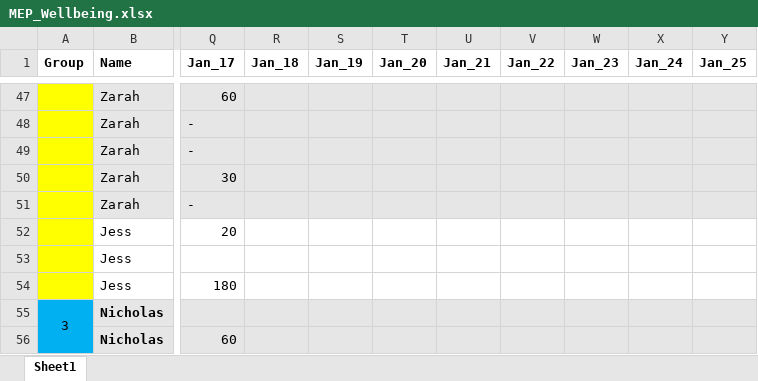
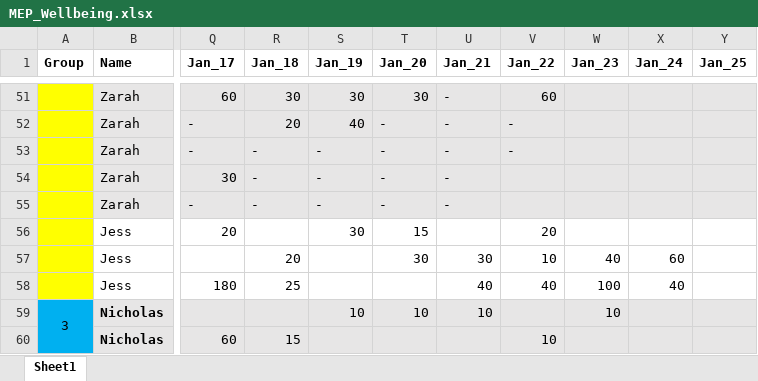
Before and after one commit to rbolam/MEP_wellbeing, an Excel workbook: outputs/MEP_Wellbeing.xlsx, sheet Sheet1, drawn as a sheet; only a part is shown, gaps mark what is left out; values as stored, in another font and other column widths than the file's, no borders; addresses are those after the commit; the diff covers the shown part only; the diff names each change by its address in the sheet, - before the commit and + after, or states it on an @@ line.

```diff
--- a/outputs/MEP_Wellbeing.xlsx (sheet Sheet1)
+++ b/outputs/MEP_Wellbeing.xlsx (sheet Sheet1)
-R51 (Jan_18): (empty)
+R51 (Jan_18): 30
-S51 (Jan_19): (empty)
+S51 (Jan_19): 30
-T51 (Jan_20): (empty)
+T51 (Jan_20): 30
-U51:U55 (Jan_21): (empty)
+U51:U55 (Jan_21): -
-V51 (Jan_22): (empty)
+V51 (Jan_22): 60
-R52 (Jan_18): (empty)
+R52 (Jan_18): 20
-S52 (Jan_19): (empty)
+S52 (Jan_19): 40
-T52:T55 (Jan_20): (empty)
+T52:T55 (Jan_20): -
-V52:V53 (Jan_22): (empty)
+V52:V53 (Jan_22): -
-R53:R55 (Jan_18): (empty)
+R53:R55 (Jan_18): -
-S53:S55 (Jan_19): (empty)
+S53:S55 (Jan_19): -
-S56 (Jan_19): (empty)
+S56 (Jan_19): 30
-T56 (Jan_20): (empty)
+T56 (Jan_20): 15
-V56 (Jan_22): (empty)
+V56 (Jan_22): 20
-R57 (Jan_18): (empty)
+R57 (Jan_18): 20
-T57 (Jan_20): (empty)
+T57 (Jan_20): 30
-U57 (Jan_21): (empty)
+U57 (Jan_21): 30
-V57 (Jan_22): (empty)
+V57 (Jan_22): 10
-W57 (Jan_23): (empty)
+W57 (Jan_23): 40
-X57 (Jan_24): (empty)
+X57 (Jan_24): 60
-R58 (Jan_18): (empty)
+R58 (Jan_18): 25
-U58 (Jan_21): (empty)
+U58 (Jan_21): 40
-V58 (Jan_22): (empty)
+V58 (Jan_22): 40
-W58 (Jan_23): (empty)
+W58 (Jan_23): 100
-X58 (Jan_24): (empty)
+X58 (Jan_24): 40
-S59 (Jan_19): (empty)
+S59 (Jan_19): 10
-T59 (Jan_20): (empty)
+T59 (Jan_20): 10
-U59 (Jan_21): (empty)
+U59 (Jan_21): 10
-W59 (Jan_23): (empty)
+W59 (Jan_23): 10
-R60 (Jan_18): (empty)
+R60 (Jan_18): 15
-V60 (Jan_22): (empty)
+V60 (Jan_22): 10
```
Also changed, not shown: 18 added rows, 1 removed row and 330 edited cells elsewhere in this sheet, 1 other file.
